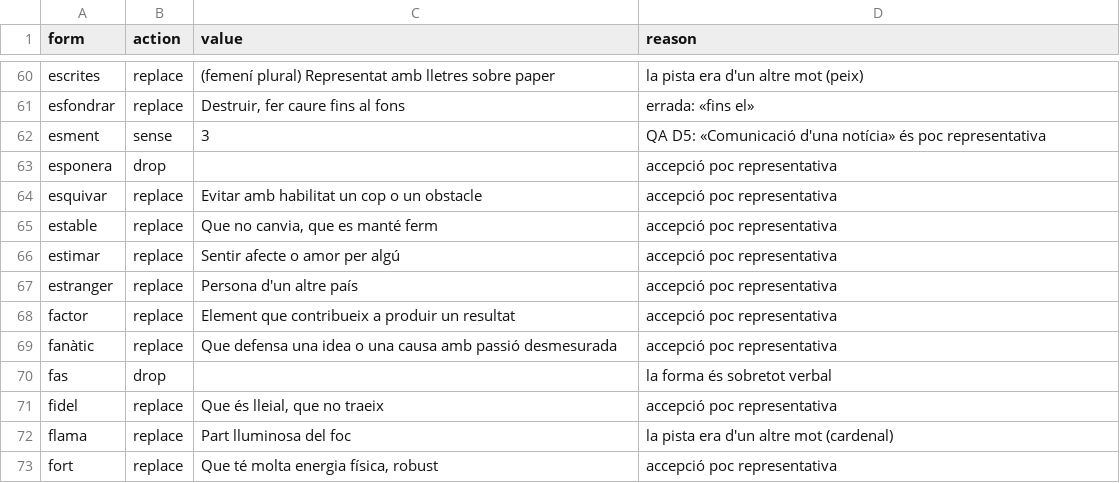
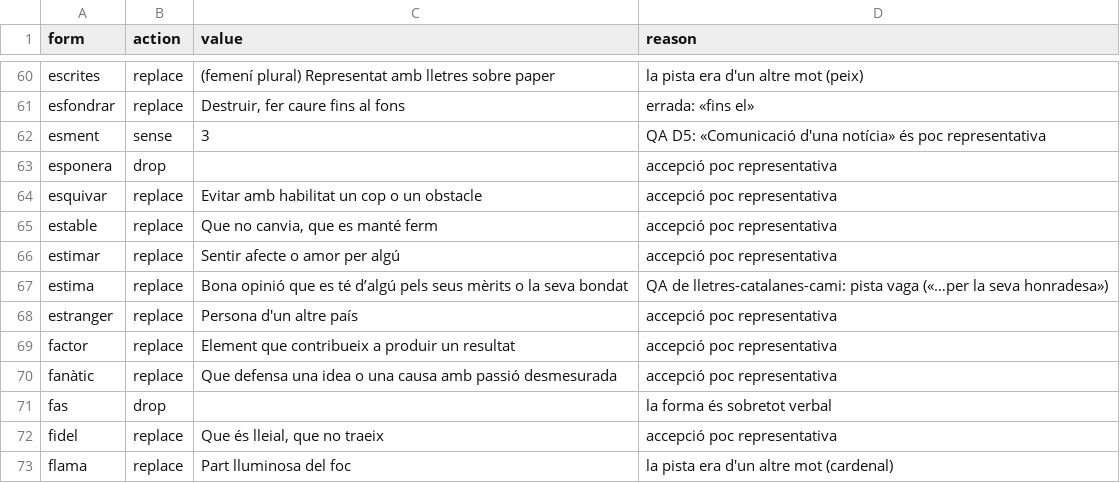
Before and after one commit to tonimp/trena-lexic, a TSV file: tool/data/clue_overrides.tsv, drawn as a sheet; only a part is shown, gaps mark what is left out; the shorter side is filled out with more unchanged rows; the diff covers the shown part only; the diff names each change by its address in the sheet, - before the commit and + after, or states it on an @@ line.

```diff
--- a/tool/data/clue_overrides.tsv
+++ b/tool/data/clue_overrides.tsv
+row 67: estima | replace | Bona opinió que es té d’algú pels seus mèrits o la seva bondat | QA de lletres-catalanes-cami: pista vaga («…per la seva honradesa»)
```
Also changed, not shown: 31 added rows elsewhere in this file, assets/lexicon/apres.tsv, assets/lexicon/seasons/santjordi-clues.tsv, 11 other files.
